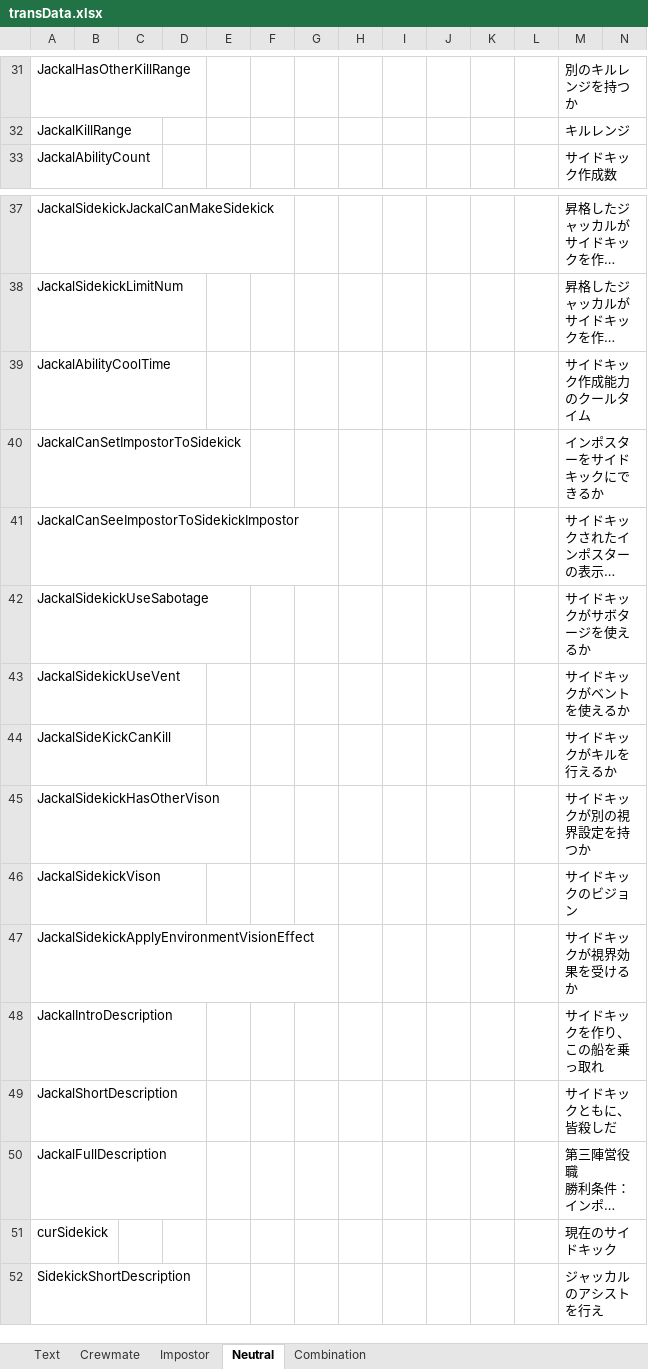
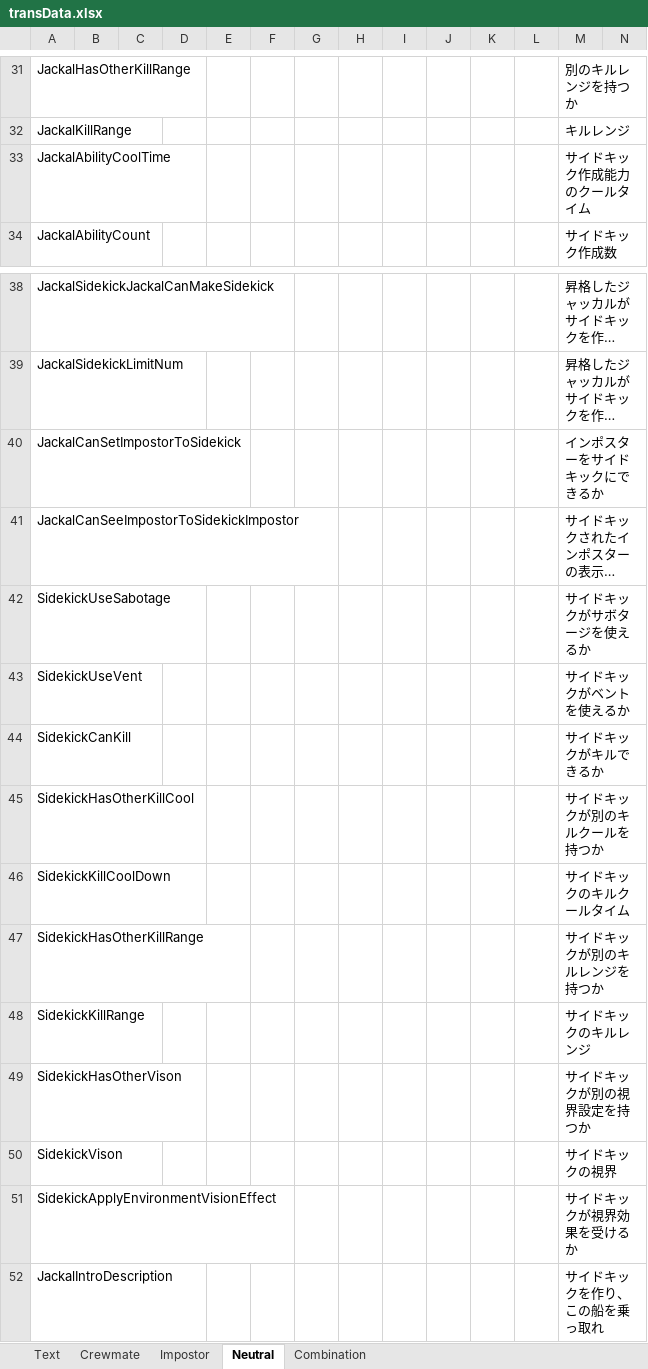
Before and after one commit to yukieiji/ExtremeRoles, an Excel workbook: transData.xlsx, sheet Neutral, drawn as a sheet; only a part is shown, gaps mark what is left out; the shorter side is filled out with more unchanged rows; long unchanged cells end in …; values as stored, in another font and other column widths than the file's, no borders; removed rows and columns are numbered as before the commit, all else as after; rows hold the shown columns only; the diff names each change by its address in the sheet, - before the commit and + after, or states it on an @@ line.

Commit message:
refactor:sidekick options

```diff
--- a/transData.xlsx (sheet Neutral)
+++ b/transData.xlsx (sheet Neutral)
@@ row 39 moved to row 33: JackalAbilityCoolTime @@
-A42: JackalSidekickUseSabotage
+A42: SidekickUseSabotage
-A43: JackalSidekickUseVent
+A43: SidekickUseVent
-row 44: JackalSideKickCanKill |  |  |  |  |  |  |  |  |  |  |  | サイドキックがキルを行えるか
+row 44: SidekickCanKill |  |  |  |  |  |  |  |  |  |  |  | サイドキックがキルできるか
+row 45: SidekickHasOtherKillCool |  |  |  |  |  |  |  |  |  |  |  | サイドキックが別のキルクールを持つか
+row 46: SidekickKillCoolDown |  |  |  |  |  |  |  |  |  |  |  | サイドキックのキルクールタイム
+row 47: SidekickHasOtherKillRange |  |  |  |  |  |  |  |  |  |  |  | サイドキックが別のキルレンジを持つか
+row 48: SidekickKillRange |  |  |  |  |  |  |  |  |  |  |  | サイドキックのキルレンジ
-A49: JackalSidekickHasOtherVison
+A49: SidekickHasOtherVison
-row 46: JackalSidekickVison |  |  |  |  |  |  |  |  |  |  |  | サイドキックのビジョン
+row 50: SidekickVison |  |  |  |  |  |  |  |  |  |  |  | サイドキックの視界
-A51: JackalSidekickApplyEnvironmentVisionEffect
+A51: SidekickApplyEnvironmentVisionEffect
```
Also changed, not shown: 2 other files.
